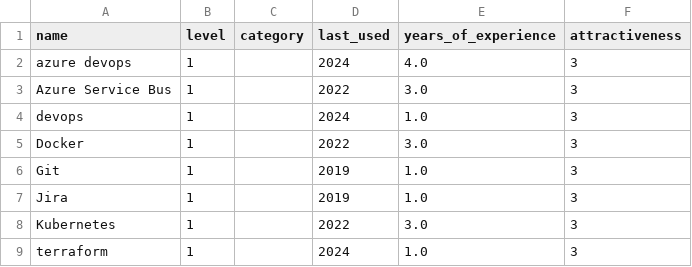
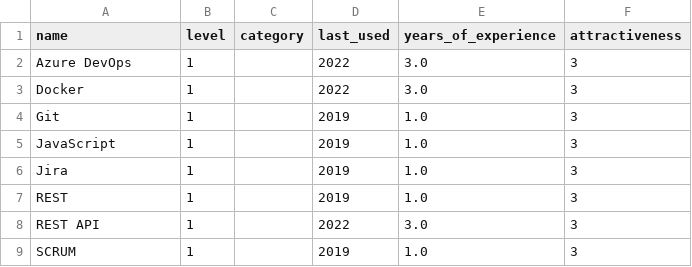
Before and after one commit to Grusinator/cv-builder, a CSV file: data_generated/competencies.csv, drawn as a sheet.

```diff
--- a/data_generated/competencies.csv
+++ b/data_generated/competencies.csv
@@ -1,9 +1,9 @@
 name,level,category,last_used,years_of_experience,attractiveness
-azure devops,1,,2024,4.0,3
-Azure Service Bus,1,,2022,3.0,3
-devops,1,,2024,1.0,3
+Azure DevOps,1,,2022,3.0,3
 Docker,1,,2022,3.0,3
 Git,1,,2019,1.0,3
+JavaScript,1,,2019,1.0,3
 Jira,1,,2019,1.0,3
-Kubernetes,1,,2022,3.0,3
-terraform,1,,2024,1.0,3
+REST,1,,2019,1.0,3
+REST API,1,,2022,3.0,3
+SCRUM,1,,2019,1.0,3
```
Also changed, not shown: 23 other files.
